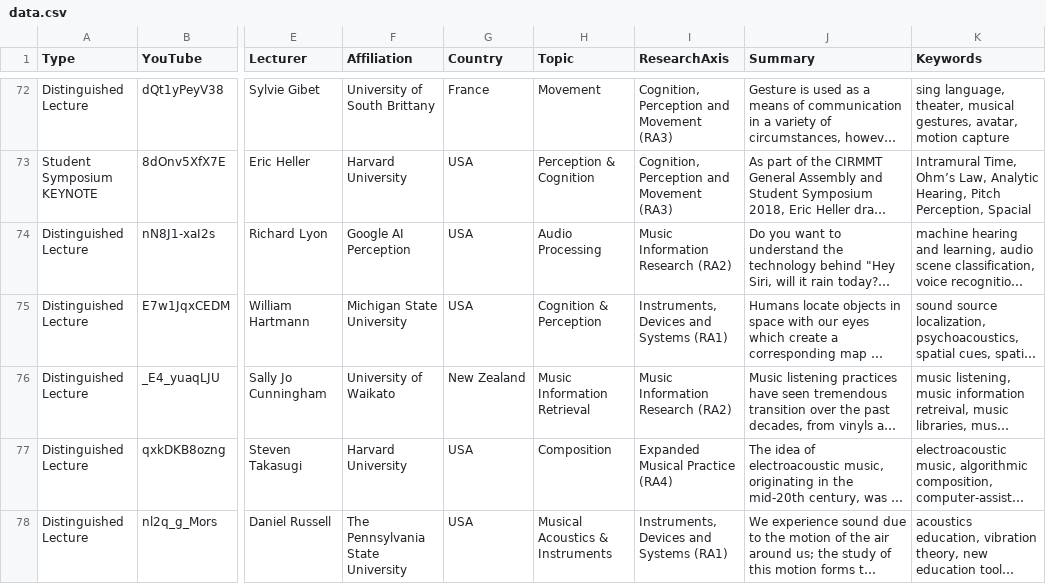
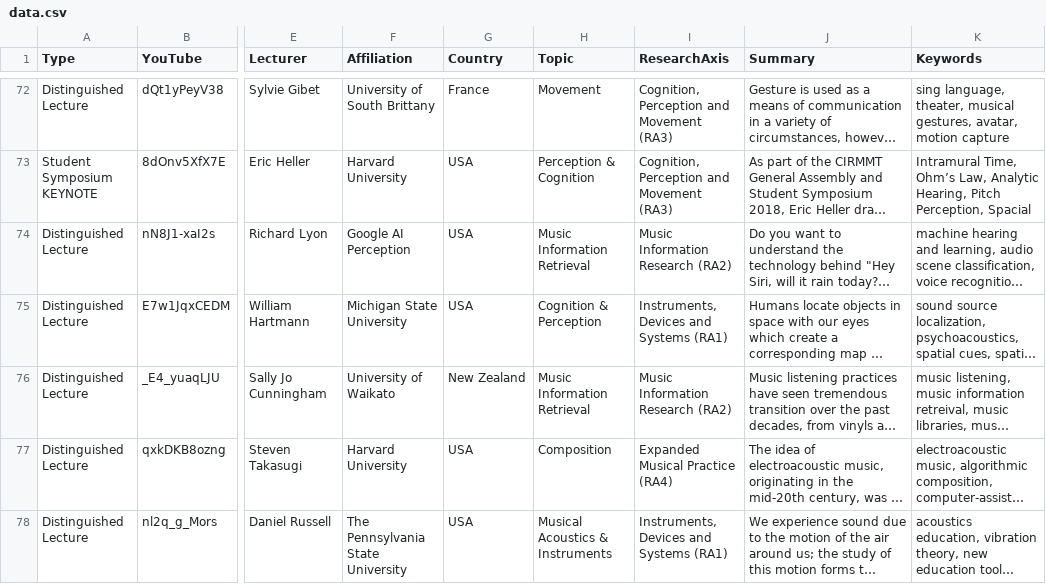
Before and after one commit to IDMIL/CIRMMT_visualizations, a CSV file: src/data.csv, drawn as a sheet; only a part is shown, gaps mark what is left out; long unchanged cells end in …; the diff names each change by its address in the sheet, - before the commit and + after, or states it on an @@ line.

Commit message:
richard lyon -> music information retrieval

```diff
--- a/src/data.csv
+++ b/src/data.csv
-H74 (Topic): Audio Processing
+H74 (Topic): Music Information Retrieval
```
Also changed, not shown: 1 other file.
